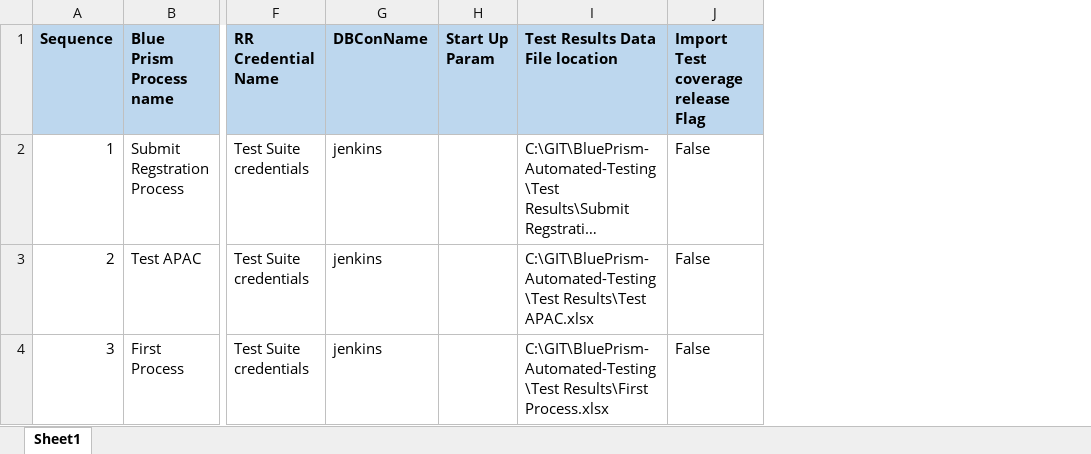
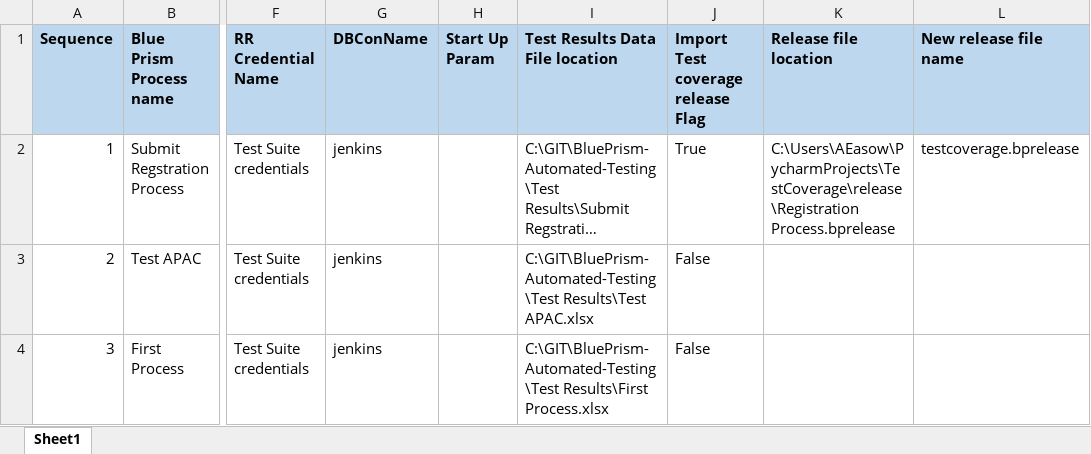
Before and after one commit to ashz30/BluePrism-Automated-Testing, an Excel workbook: Process-RR-Mapping/Process-RR-Mapping.xlsx, sheet Sheet1, drawn as a sheet; only a part is shown, gaps mark what is left out; long unchanged cells end in …; values as stored, in another font and other column widths than the file's, no borders; the diff names each change by its address in the sheet, - before the commit and + after, or states it on an @@ line.

```diff
--- a/Process-RR-Mapping/Process-RR-Mapping.xlsx (sheet Sheet1)
+++ b/Process-RR-Mapping/Process-RR-Mapping.xlsx (sheet Sheet1)
+column K (Release file location), row 2: C:\Users\AEasow\PycharmProjects\TestCoverage\release\Registration Process.bprelease
+column L (New release file name), row 2: testcoverage.bprelease
-J2: False
+J2: True
```
Also changed, not shown: Test Results/Submit Regstration Process.xlsx, 5 other files.
